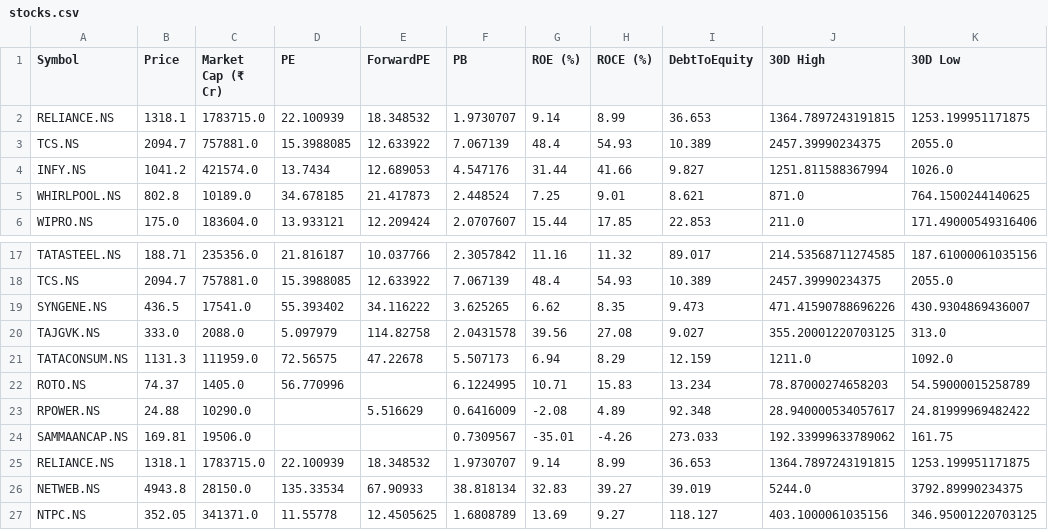
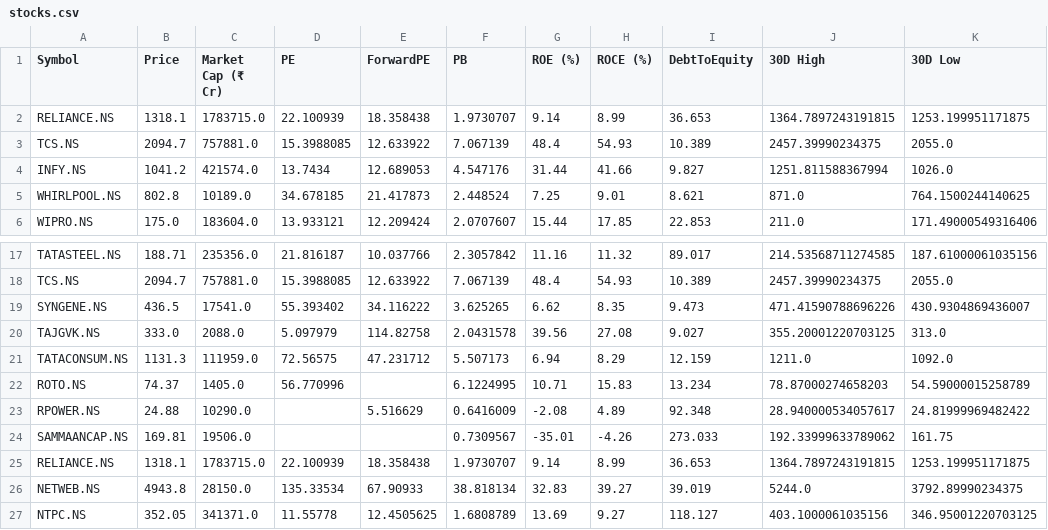
Before and after one commit to rsh-lab/nse-stock-dashboard, a CSV file: stocks.csv, drawn as a sheet; only a part is shown, gaps mark what is left out; the diff names each change by its address in the sheet, - before the commit and + after, or states it on an @@ line.

```diff
--- a/stocks.csv
+++ b/stocks.csv
-E2 (ForwardPE): 18.348532
+E2 (ForwardPE): 18.358438
-E21 (ForwardPE): 47.22678
+E21 (ForwardPE): 47.231712
-E25 (ForwardPE): 18.348532
+E25 (ForwardPE): 18.358438
```
